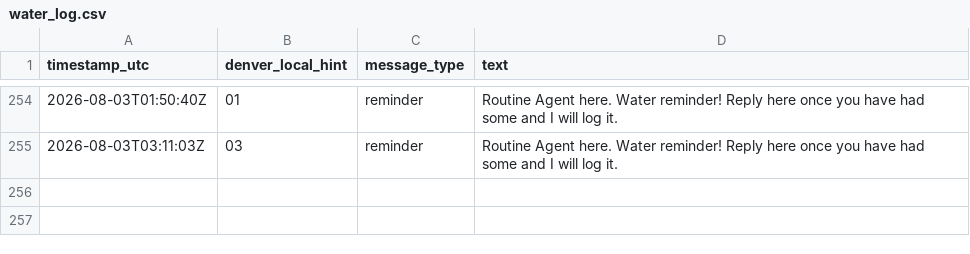
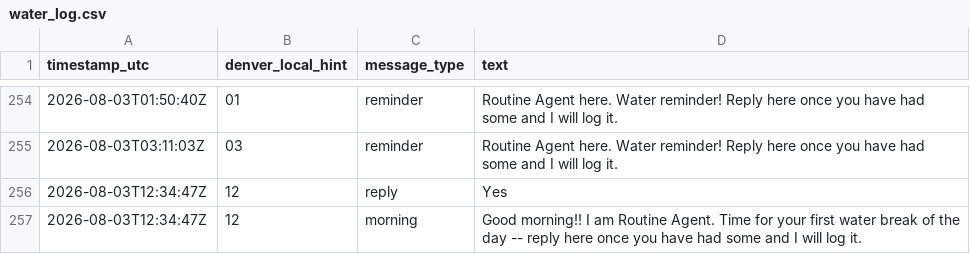
Before and after one commit to astramindsapp-oss/testagent, a CSV file: water_log.csv, drawn as a sheet; only a part is shown, gaps mark what is left out.

```diff
--- a/water_log.csv
+++ b/water_log.csv
@@ -255 +255,3 @@ timestamp_utc,denver_local_hint,message_type,text
 2026-08-03T03:11:03Z,03,reminder,"Routine Agent here. Water reminder! Reply here once you have had some and I will log it."
+2026-08-03T12:34:47Z,12,reply,"Yes"
+2026-08-03T12:34:47Z,12,morning,"Good morning!! I am Routine Agent. Time for your first water break of the day -- reply here once you have had some and I will log it."
```
Also changed, not shown: 1 other file.
